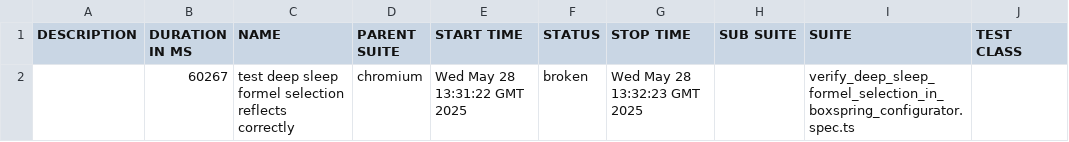
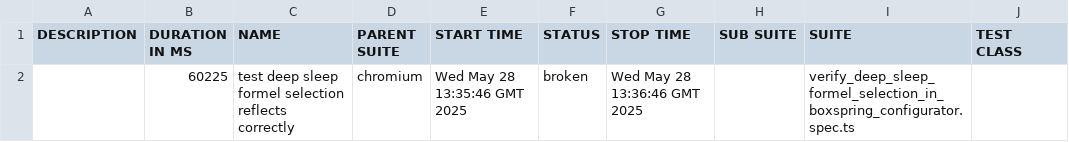
Before and after one commit to shahbaz844/Mozart-Automation, a CSV file: data/suites.csv, drawn as a sheet; only a part is shown; the diff names each change by its address in the sheet, - before the commit and + after, or states it on an @@ line.

```diff
--- a/data/suites.csv
+++ b/data/suites.csv
-B2 (DURATION IN MS): 60267
+B2 (DURATION IN MS): 60225
-E2 (START TIME): Wed May 28 13:31:22 GMT 2025
+E2 (START TIME): Wed May 28 13:35:46 GMT 2025
-G2 (STOP TIME): Wed May 28 13:32:23 GMT 2025
+G2 (STOP TIME): Wed May 28 13:36:46 GMT 2025
```
Also changed, not shown: 48 other files.
